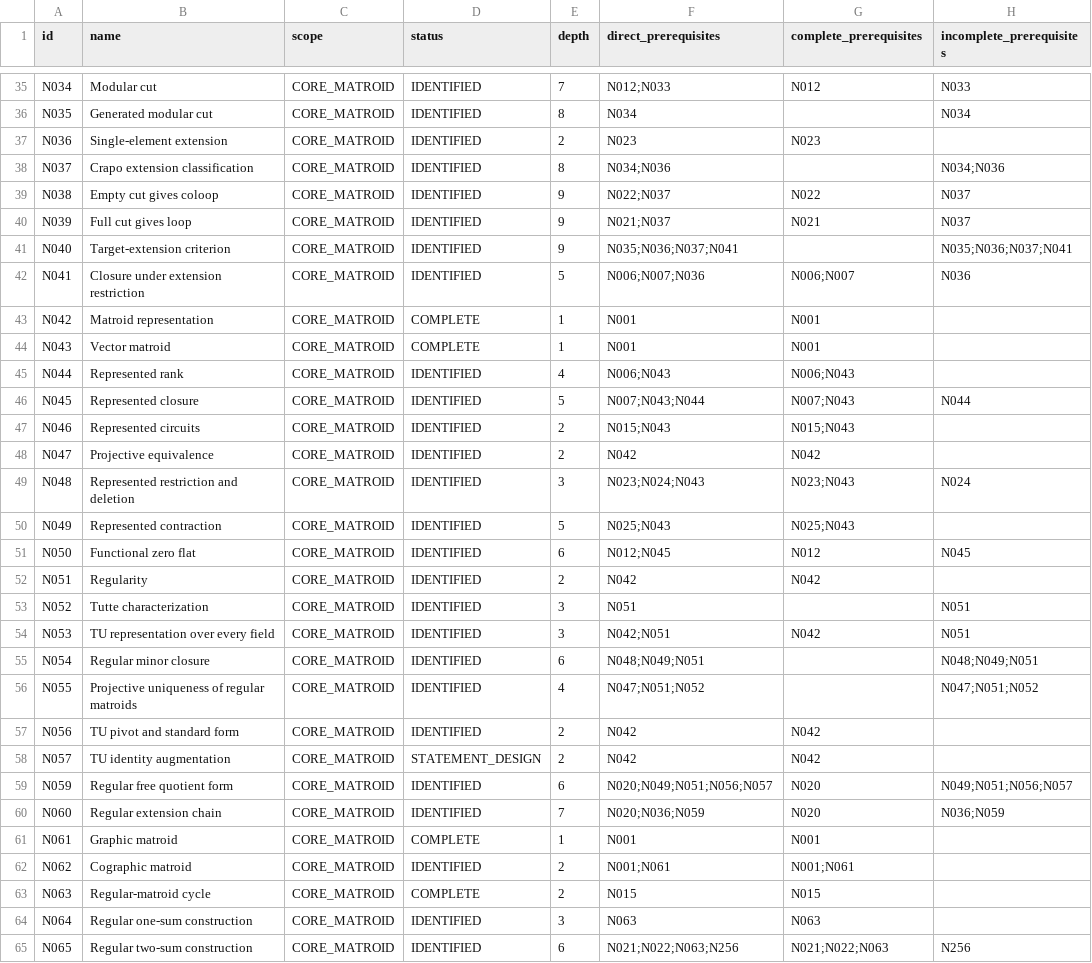
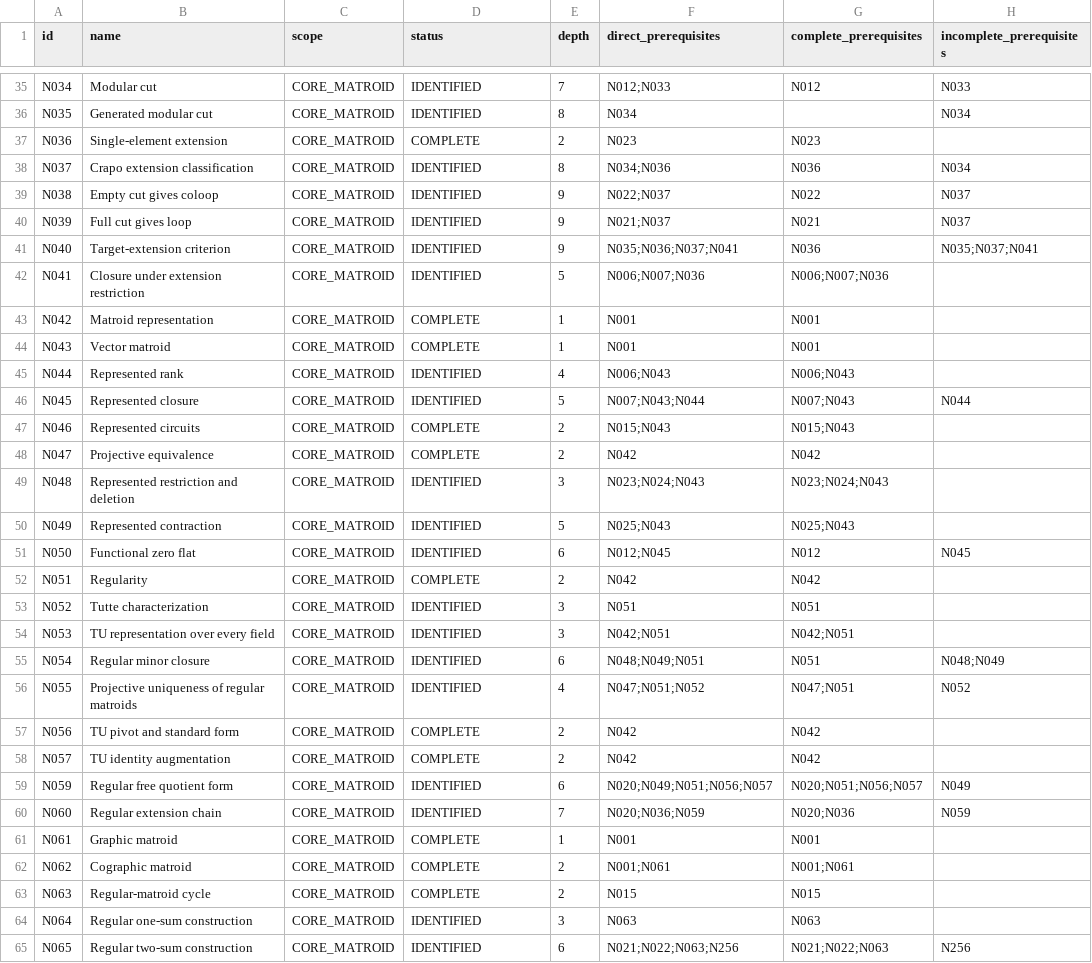
Before and after one commit to birdrat-lab/matroid-test-lean, a CSV file: Matroid/DEPTHS.csv, drawn as a sheet; only a part is shown, gaps mark what is left out; the diff covers the shown part only.

Commit message:
depth 2 complete

```diff
--- a/Matroid/DEPTHS.csv
+++ b/Matroid/DEPTHS.csv
@@ -36,8 +36,8 @@ N034,Modular cut,CORE_MATROID,IDENTIFIED,7,N012;N033,N012,N033
 N035,Generated modular cut,CORE_MATROID,IDENTIFIED,8,N034,,N034
-N036,Single-element extension,CORE_MATROID,IDENTIFIED,2,N023,N023,
-N037,Crapo extension classification,CORE_MATROID,IDENTIFIED,8,N034;N036,,N034;N036
+N036,Single-element extension,CORE_MATROID,COMPLETE,2,N023,N023,
+N037,Crapo extension classification,CORE_MATROID,IDENTIFIED,8,N034;N036,N036,N034
 N038,Empty cut gives coloop,CORE_MATROID,IDENTIFIED,9,N022;N037,N022,N037
 N039,Full cut gives loop,CORE_MATROID,IDENTIFIED,9,N021;N037,N021,N037
-N040,Target-extension criterion,CORE_MATROID,IDENTIFIED,9,N035;N036;N037;N041,,N035;N036;N037;N041
-N041,Closure under extension restriction,CORE_MATROID,IDENTIFIED,5,N006;N007;N036,N006;N007,N036
+N040,Target-extension criterion,CORE_MATROID,IDENTIFIED,9,N035;N036;N037;N041,N036,N035;N037;N041
+N041,Closure under extension restriction,CORE_MATROID,IDENTIFIED,5,N006;N007;N036,N006;N007;N036,
 N042,Matroid representation,CORE_MATROID,COMPLETE,1,N001,N001,
@@ -46,18 +46,18 @@ N044,Represented rank,CORE_MATROID,IDENTIFIED,4,N006;N043,N006;N043,
 N045,Represented closure,CORE_MATROID,IDENTIFIED,5,N007;N043;N044,N007;N043,N044
-N046,Represented circuits,CORE_MATROID,IDENTIFIED,2,N015;N043,N015;N043,
-N047,Projective equivalence,CORE_MATROID,IDENTIFIED,2,N042,N042,
-N048,Represented restriction and deletion,CORE_MATROID,IDENTIFIED,3,N023;N024;N043,N023;N043,N024
+N046,Represented circuits,CORE_MATROID,COMPLETE,2,N015;N043,N015;N043,
+N047,Projective equivalence,CORE_MATROID,COMPLETE,2,N042,N042,
+N048,Represented restriction and deletion,CORE_MATROID,IDENTIFIED,3,N023;N024;N043,N023;N024;N043,
 N049,Represented contraction,CORE_MATROID,IDENTIFIED,5,N025;N043,N025;N043,
 N050,Functional zero flat,CORE_MATROID,IDENTIFIED,6,N012;N045,N012,N045
-N051,Regularity,CORE_MATROID,IDENTIFIED,2,N042,N042,
-N052,Tutte characterization,CORE_MATROID,IDENTIFIED,3,N051,,N051
-N053,TU representation over every field,CORE_MATROID,IDENTIFIED,3,N042;N051,N042,N051
-N054,Regular minor closure,CORE_MATROID,IDENTIFIED,6,N048;N049;N051,,N048;N049;N051
-N055,Projective uniqueness of regular matroids,CORE_MATROID,IDENTIFIED,4,N047;N051;N052,,N047;N051;N052
-N056,TU pivot and standard form,CORE_MATROID,IDENTIFIED,2,N042,N042,
-N057,TU identity augmentation,CORE_MATROID,STATEMENT_DESIGN,2,N042,N042,
-N059,Regular free quotient form,CORE_MATROID,IDENTIFIED,6,N020;N049;N051;N056;N057,N020,N049;N051;N056;N057
-N060,Regular extension chain,CORE_MATROID,IDENTIFIED,7,N020;N036;N059,N020,N036;N059
+N051,Regularity,CORE_MATROID,COMPLETE,2,N042,N042,
+N052,Tutte characterization,CORE_MATROID,IDENTIFIED,3,N051,N051,
+N053,TU representation over every field,CORE_MATROID,IDENTIFIED,3,N042;N051,N042;N051,
+N054,Regular minor closure,CORE_MATROID,IDENTIFIED,6,N048;N049;N051,N051,N048;N049
+N055,Projective uniqueness of regular matroids,CORE_MATROID,IDENTIFIED,4,N047;N051;N052,N047;N051,N052
+N056,TU pivot and standard form,CORE_MATROID,COMPLETE,2,N042,N042,
+N057,TU identity augmentation,CORE_MATROID,COMPLETE,2,N042,N042,
+N059,Regular free quotient form,CORE_MATROID,IDENTIFIED,6,N020;N049;N051;N056;N057,N020;N051;N056;N057,N049
+N060,Regular extension chain,CORE_MATROID,IDENTIFIED,7,N020;N036;N059,N020;N036,N059
 N061,Graphic matroid,CORE_MATROID,COMPLETE,1,N001,N001,
-N062,Cographic matroid,CORE_MATROID,IDENTIFIED,2,N001;N061,N001;N061,
+N062,Cographic matroid,CORE_MATROID,COMPLETE,2,N001;N061,N001;N061,
 N063,Regular-matroid cycle,CORE_MATROID,COMPLETE,2,N015,N015,
```
Also changed, not shown: 51 edited cells elsewhere in this file, 14 other files.
